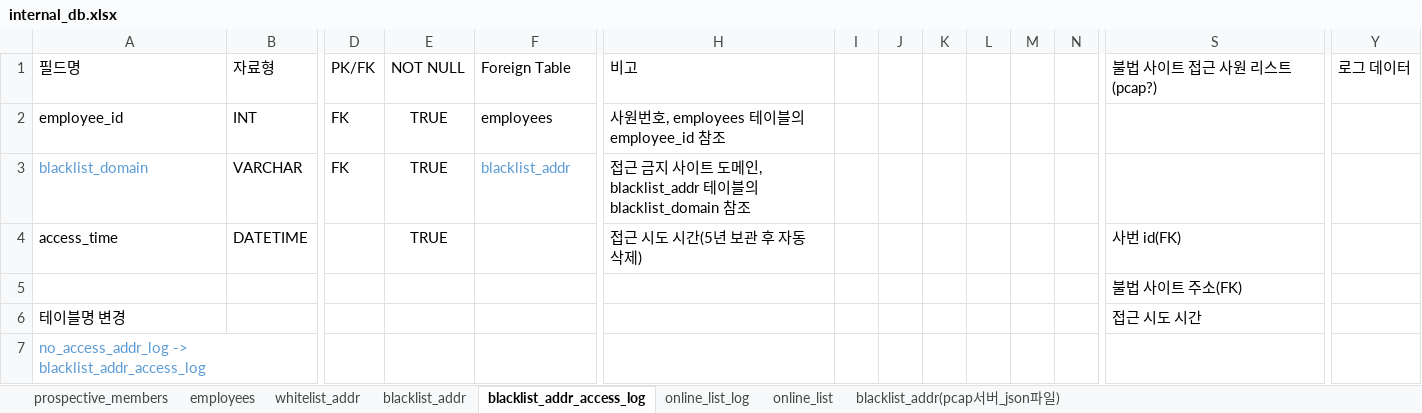
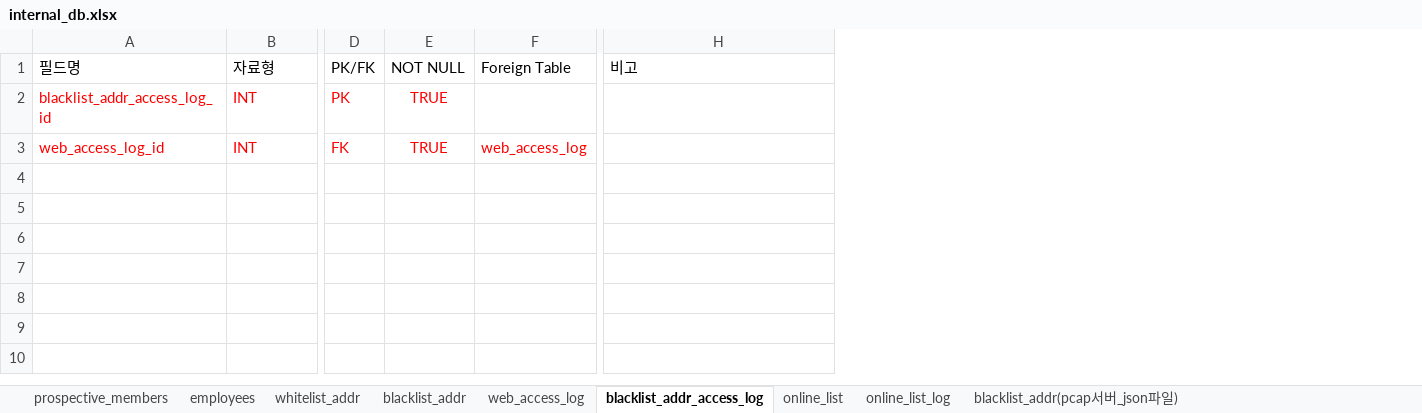
Before and after one commit to 02paming/Captive, an Excel workbook: database/internal_db.xlsx, sheet blacklist_addr_access_log, drawn as a sheet; only a part is shown, gaps mark what is left out; values as stored, in another font and other column widths than the file's, no borders; table styles not drawn; removed rows and columns are numbered as before the commit, all else as after; rows hold the shown columns only; the diff covers the shown part only; the diff names each change by its address in the sheet, - before the commit and + after, or states it on an @@ line.

Commit message:
DB 변경
1. web_access_log 테이블 추가
2. online_list_log 테이블에 online_list_log_id 필드 추가
3. blacklist_addr_access_log 테이블 변경 예정

```diff
--- a/database/internal_db.xlsx (sheet blacklist_addr_access_log)
+++ b/database/internal_db.xlsx (sheet blacklist_addr_access_log)
+sheet tab: web_access_log
@@ sheet tab order changed: prospective_members | employees | whitelist_addr | blacklist_addr | web_access_log | blacklist_addr_access_log | online_list | online_list_log | blacklist_addr(pcap서버_json파일) @@
-column I, empty
-column J, empty
-column K, empty
-column L, empty
-column M, empty
-column N, empty
-column S, row 1: 불법 사이트 접근 사원 리스트(pcap?)
-column Y, row 1: 로그 데이터
+row 2: blacklist_addr_access_log_id | INT | PK | TRUE
-A3: employee_id
+A3: web_access_log_id
-A3:B3 text colour: black
+A3:B3 text colour: #FF0000
-D3:F3 text colour: black
+D3:F3 text colour: #FF0000
-F3: employees
+F3: web_access_log
-H3: 사원번호, employees 테이블의 employee_id 참조
+H3: (empty)
-row 3: blacklist_domain | VARCHAR | FK | TRUE | blacklist_addr | 접근 금지 사이트 도메인, blacklist_addr 테이블의 blacklist_domain 참조
-row 4: access_time | DATETIME |  | TRUE |  | 접근 시도 시간(5년 보관 후 자동 삭제) |  |  |  |  |  |  | 사번 id(FK)
-row 5:  |  |  |  |  |  |  |  |  |  |  |  | 불법 사이트 주소(FK)
-row 6: 테이블명 변경 |  |  |  |  |  |  |  |  |  |  |  | 접근 시도 시간
-row 7: no_access_addr_log -> blacklist_addr_access_log
```
Also changed, not shown: 9 removed columns elsewhere in this sheet, sheet online_list_log, sheet blacklist_addr, sheet prospective_members, sheet whitelist_addr, sheet online_list, 1 other file.
